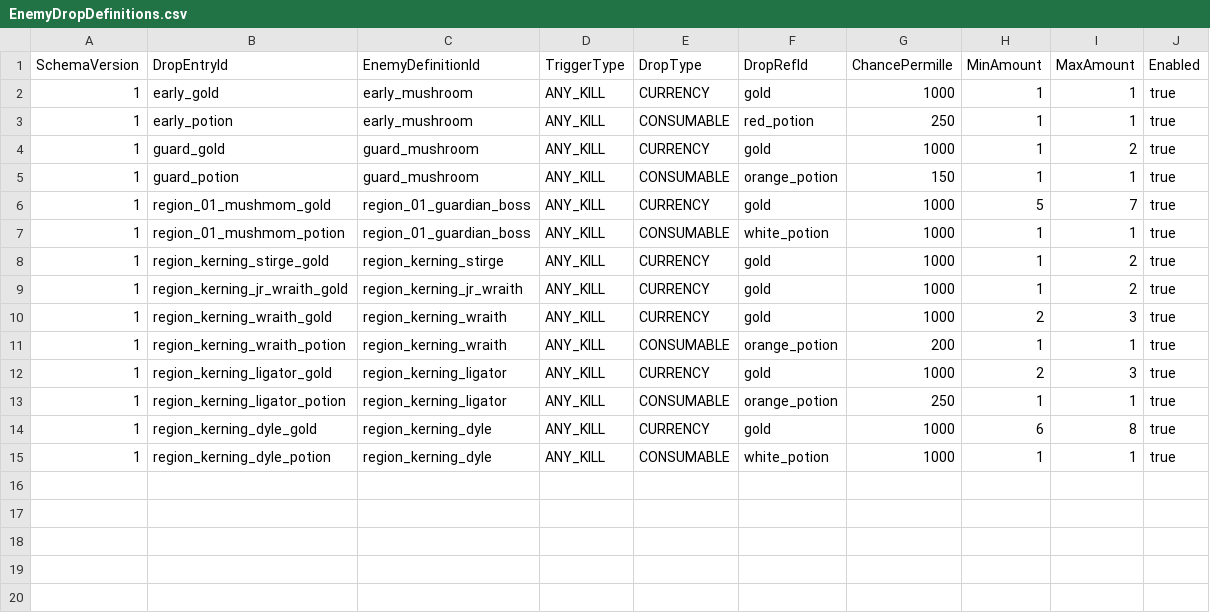
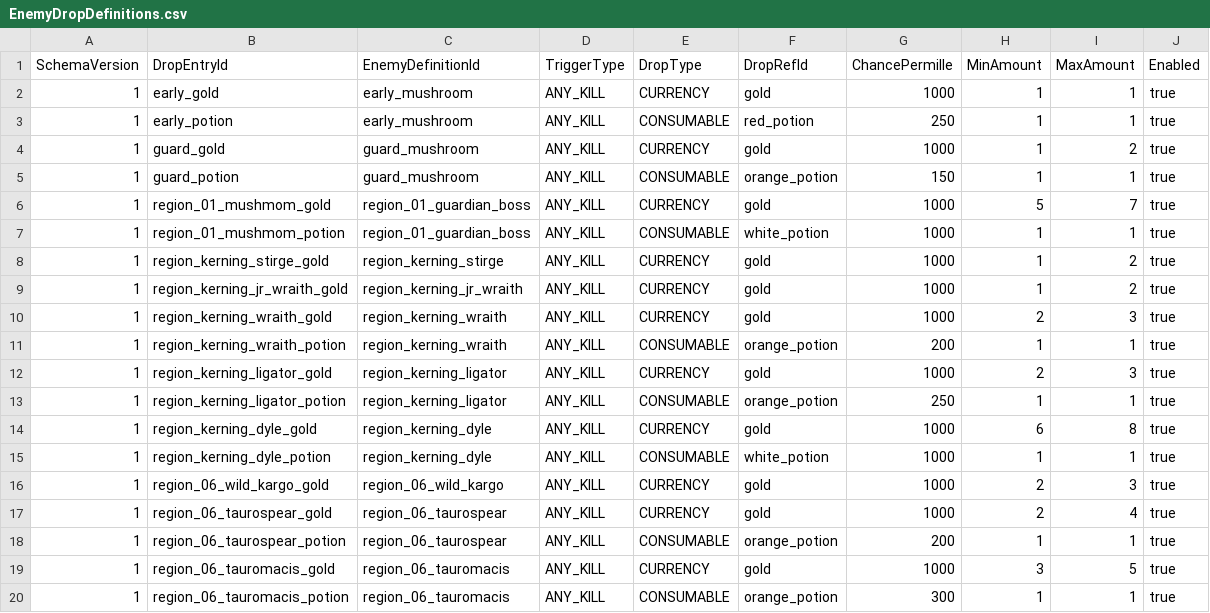
Before and after one commit to MagunMadown/MapleTactics, a CSV file: RootDesk/MyDesk/03_Data/EnemyDropDefinitions.csv, drawn as a sheet.

```diff
--- a/RootDesk/MyDesk/03_Data/EnemyDropDefinitions.csv
+++ b/RootDesk/MyDesk/03_Data/EnemyDropDefinitions.csv
@@ -15 +15,6 @@
 1,region_kerning_dyle_potion,region_kerning_dyle,ANY_KILL,CONSUMABLE,white_potion,1000,1,1,true
+1,region_06_wild_kargo_gold,region_06_wild_kargo,ANY_KILL,CURRENCY,gold,1000,2,3,true
+1,region_06_taurospear_gold,region_06_taurospear,ANY_KILL,CURRENCY,gold,1000,2,4,true
+1,region_06_taurospear_potion,region_06_taurospear,ANY_KILL,CONSUMABLE,orange_potion,200,1,1,true
+1,region_06_tauromacis_gold,region_06_tauromacis,ANY_KILL,CURRENCY,gold,1000,3,5,true
+1,region_06_tauromacis_potion,region_06_tauromacis,ANY_KILL,CONSUMABLE,orange_potion,300,1,1,true
```
Also changed, not shown: RootDesk/MyDesk/03_Data/EnemyDefinitions.csv, RootDesk/MyDesk/03_Data/EnemyPatternSteps.csv, 16 other files.
